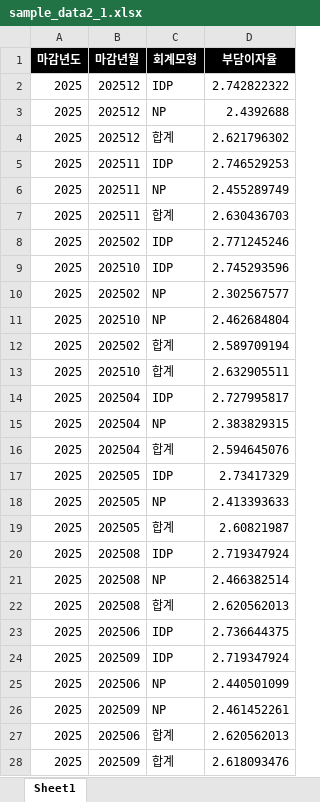
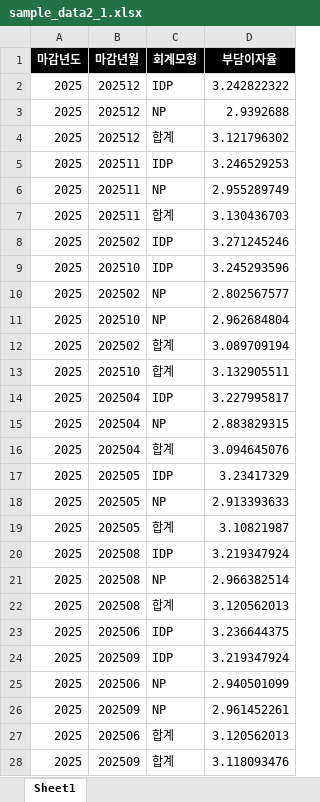
Before and after one commit to MALife-AI/Actuarial-Report, an Excel workbook: data/sample_data2_1.xlsx, sheet Sheet1, drawn as a sheet; only a part is shown; values as stored, in another font and other column widths than the file's, no borders; the diff covers the shown part only; the diff names each change by its address in the sheet, - before the commit and + after, or states it on an @@ line.

```diff
--- a/data/sample_data2_1.xlsx (sheet Sheet1)
+++ b/data/sample_data2_1.xlsx (sheet Sheet1)
-D2 (부담이자율): 2.742822322
+D2 (부담이자율): 3.242822322
-D3 (부담이자율): 2.4392688
+D3 (부담이자율): 2.9392688
-D4 (부담이자율): 2.621796302
+D4 (부담이자율): 3.121796302
-D5 (부담이자율): 2.746529253
+D5 (부담이자율): 3.246529253
-D6 (부담이자율): 2.455289749
+D6 (부담이자율): 2.955289749
-D7 (부담이자율): 2.630436703
+D7 (부담이자율): 3.130436703
-D8 (부담이자율): 2.771245246
+D8 (부담이자율): 3.271245246
-D9 (부담이자율): 2.745293596
+D9 (부담이자율): 3.245293596
-D10 (부담이자율): 2.302567577
+D10 (부담이자율): 2.802567577
-D11 (부담이자율): 2.462684804
+D11 (부담이자율): 2.962684804
-D12 (부담이자율): 2.589709194
+D12 (부담이자율): 3.089709194
-D13 (부담이자율): 2.632905511
+D13 (부담이자율): 3.132905511
-D14 (부담이자율): 2.727995817
+D14 (부담이자율): 3.227995817
-D15 (부담이자율): 2.383829315
+D15 (부담이자율): 2.883829315
-D16 (부담이자율): 2.594645076
+D16 (부담이자율): 3.094645076
-D17 (부담이자율): 2.73417329
+D17 (부담이자율): 3.23417329
-D18 (부담이자율): 2.413393633
+D18 (부담이자율): 2.913393633
-D19 (부담이자율): 2.60821987
+D19 (부담이자율): 3.10821987
-D20 (부담이자율): 2.719347924
+D20 (부담이자율): 3.219347924
-D21 (부담이자율): 2.466382514
+D21 (부담이자율): 2.966382514
-D22 (부담이자율): 2.620562013
+D22 (부담이자율): 3.120562013
-D23 (부담이자율): 2.736644375
+D23 (부담이자율): 3.236644375
-D24 (부담이자율): 2.719347924
+D24 (부담이자율): 3.219347924
-D25 (부담이자율): 2.440501099
+D25 (부담이자율): 2.940501099
-D26 (부담이자율): 2.461452261
+D26 (부담이자율): 2.961452261
-D27 (부담이자율): 2.620562013
+D27 (부담이자율): 3.120562013
-D28 (부담이자율): 2.618093476
+D28 (부담이자율): 3.118093476
```
Also changed, not shown: 9 edited cells elsewhere in this sheet, data/sample_data1.xlsx, data/sample_data2_2.xlsx, 1 other file.
